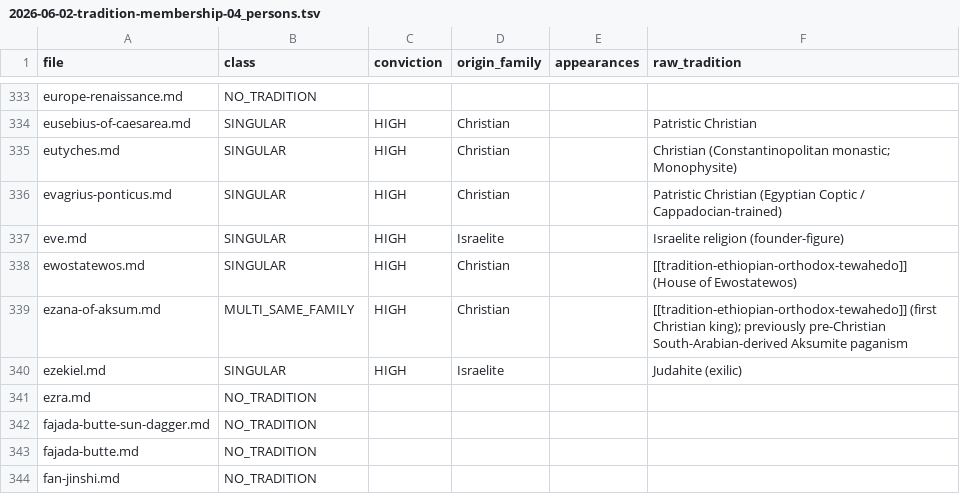
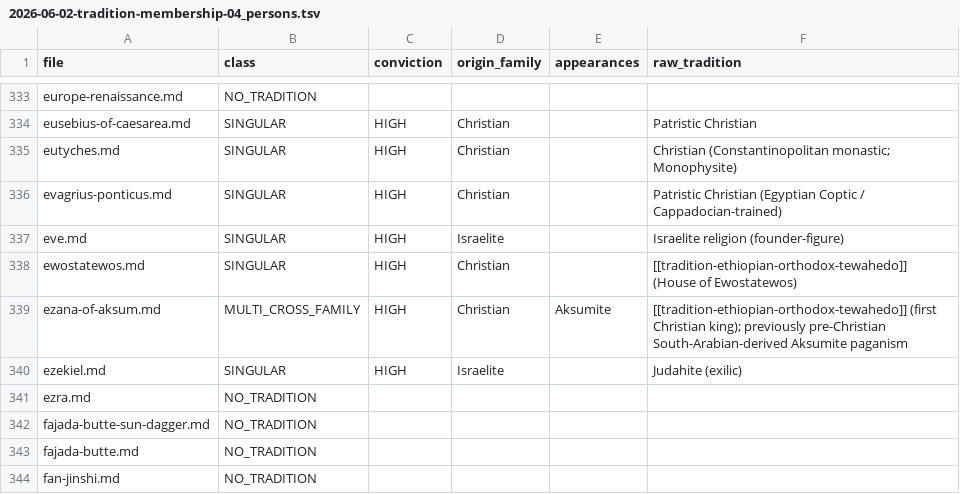
Before and after one commit to MercuryCortex/CodexAtlas, a TSV file: AUDIT/2026-06-02-tradition-membership-04_persons.tsv, drawn as a sheet; only a part is shown, gaps mark what is left out; the diff covers the shown part only.

```diff
--- a/AUDIT/2026-06-02-tradition-membership-04_persons.tsv
+++ b/AUDIT/2026-06-02-tradition-membership-04_persons.tsv
@@ -338,3 +338,3 @@ eve.md	SINGULAR	HIGH	Israelite		Israelite religion (founder-figure)
 ewostatewos.md	SINGULAR	HIGH	Christian		[[tradition-ethiopian-orthodox-tewahedo]] (House of Ewostatewos)
-ezana-of-aksum.md	MULTI_SAME_FAMILY	HIGH	Christian		[[tradition-ethiopian-orthodox-tewahedo]] (first Christian king); previously pre-Christian South-Arabian-derived Aksumite paganism
+ezana-of-aksum.md	MULTI_CROSS_FAMILY	HIGH	Christian	Aksumite	[[tradition-ethiopian-orthodox-tewahedo]] (first Christian king); previously pre-Christian South-Arabian-derived Aksumite paganism
 ezekiel.md	SINGULAR	HIGH	Israelite		Judahite (exilic)
```
Also changed, not shown: 15 edited cells elsewhere in this file, 1 other file.
